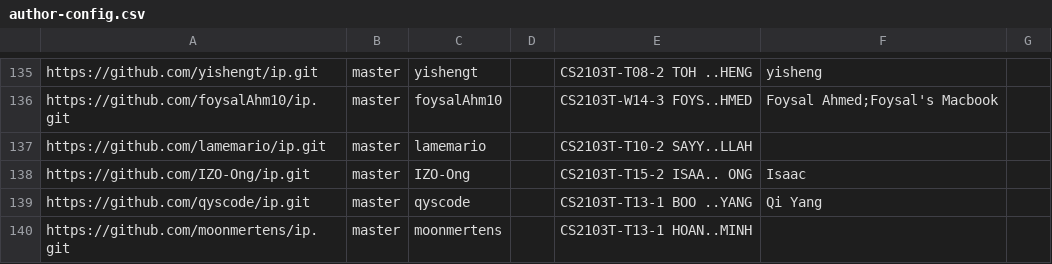
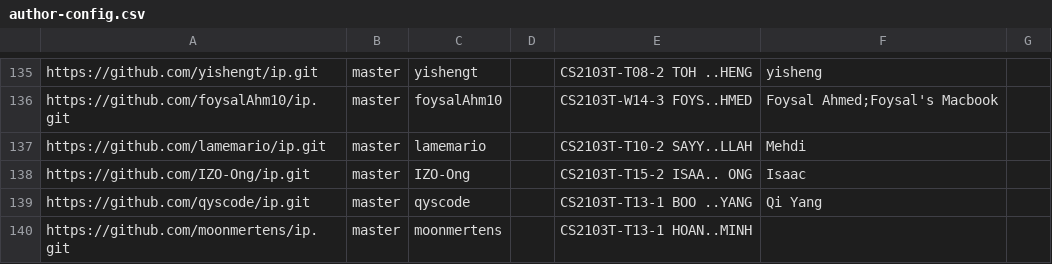
Before and after one commit to NUS-CS2103-AY2526-S2/ip-dashboard, a CSV file: config/author-config.csv, drawn as a sheet; only a part is shown, gaps mark what is left out.

Commit message:
Update configs

```diff
--- a/config/author-config.csv
+++ b/config/author-config.csv
@@ -136,3 +136,3 @@ https://github.com/yishengt/ip.git,master,yishengt,,CS2103T-T08-2 TOH ..HENG,yis
 https://github.com/foysalAhm10/ip.git,master,foysalAhm10,,CS2103T-W14-3 FOYS..HMED,Foysal Ahmed;Foysal's Macbook,
-https://github.com/lamemario/ip.git,master,lamemario,,CS2103T-T10-2 SAYY..LLAH,,
+https://github.com/lamemario/ip.git,master,lamemario,,CS2103T-T10-2 SAYY..LLAH,Mehdi,
 https://github.com/IZO-Ong/ip.git,master,IZO-Ong,,CS2103T-T15-2 ISAA.. ONG,Isaac,
```
